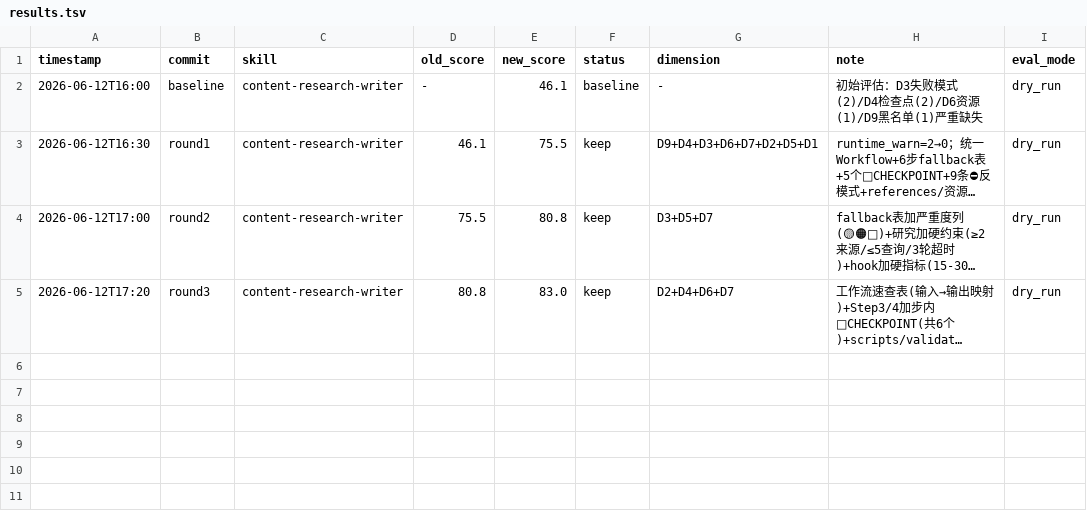
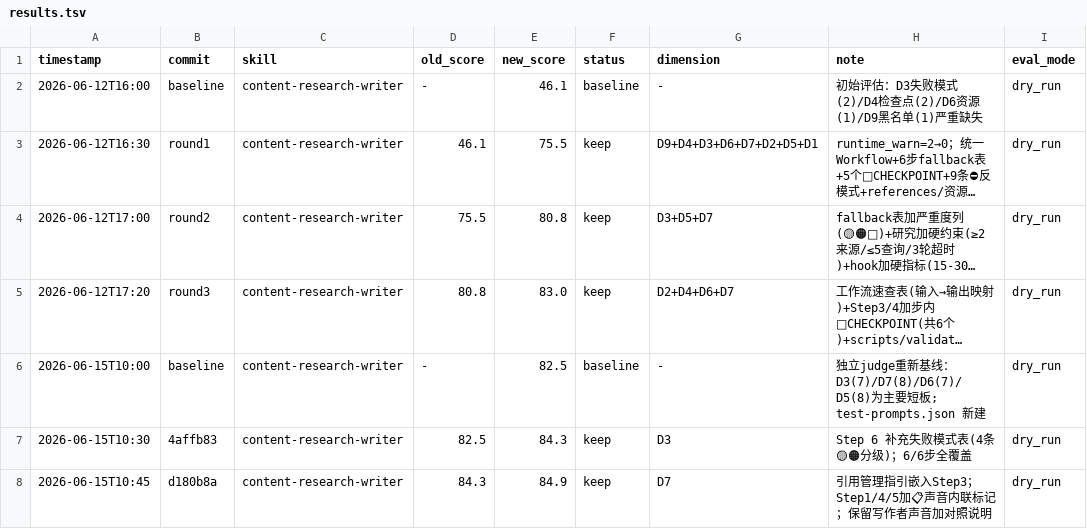
Before and after one commit to UnknowCao/autoskill-hub, a TSV file: .github/skills/content-research-writer/results.tsv, drawn as a sheet; long unchanged cells end in …; the diff names each change by its address in the sheet, - before the commit and + after, or states it on an @@ line.

Commit message:
update results.tsv + test-prompts.json after R4-R5 optimization

```diff
--- a/.github/skills/content-research-writer/results.tsv
+++ b/.github/skills/content-research-writer/results.tsv
+row 6: 2026-06-15T10:00 | baseline | content-research-writer | - | 82.5 | baseline | - | 独立judge重新基线：D3(7)/D7(8)/D6(7)/D5(8)为主要短板; test-prompts.json 新建 | dry_run
+row 7: 2026-06-15T10:30 | 4affb83 | content-research-writer | 82.5 | 84.3 | keep | D3 | Step 6 补充失败模式表(4条🟡🟠分级)；6/6步全覆盖 | dry_run
+row 8: 2026-06-15T10:45 | d180b8a | content-research-writer | 84.3 | 84.9 | keep | D7 | 引用管理指引嵌入Step3；Step1/4/5加📋声音内联标记；保留写作者声音加对照说明 | dry_run
```
Also changed, not shown: 1 other file.
